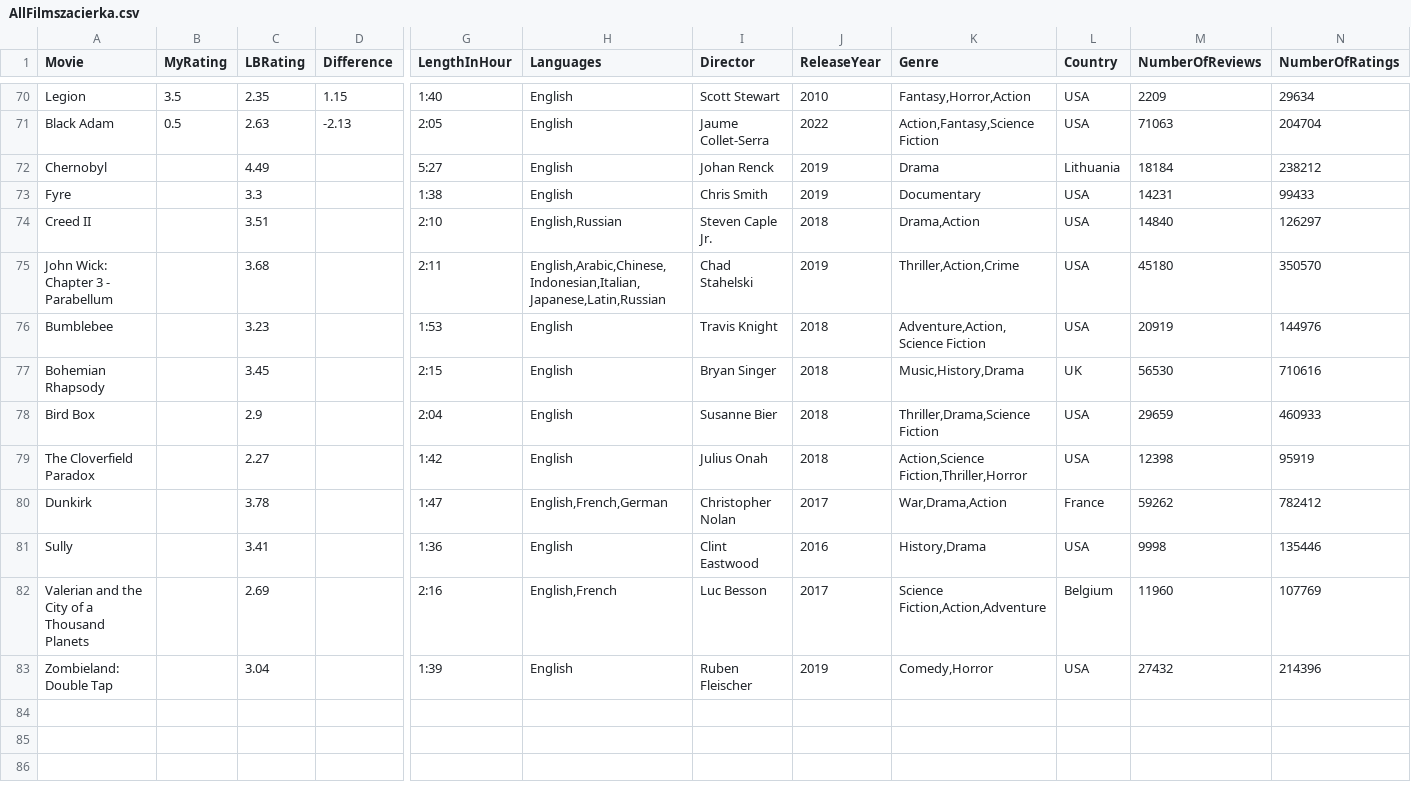
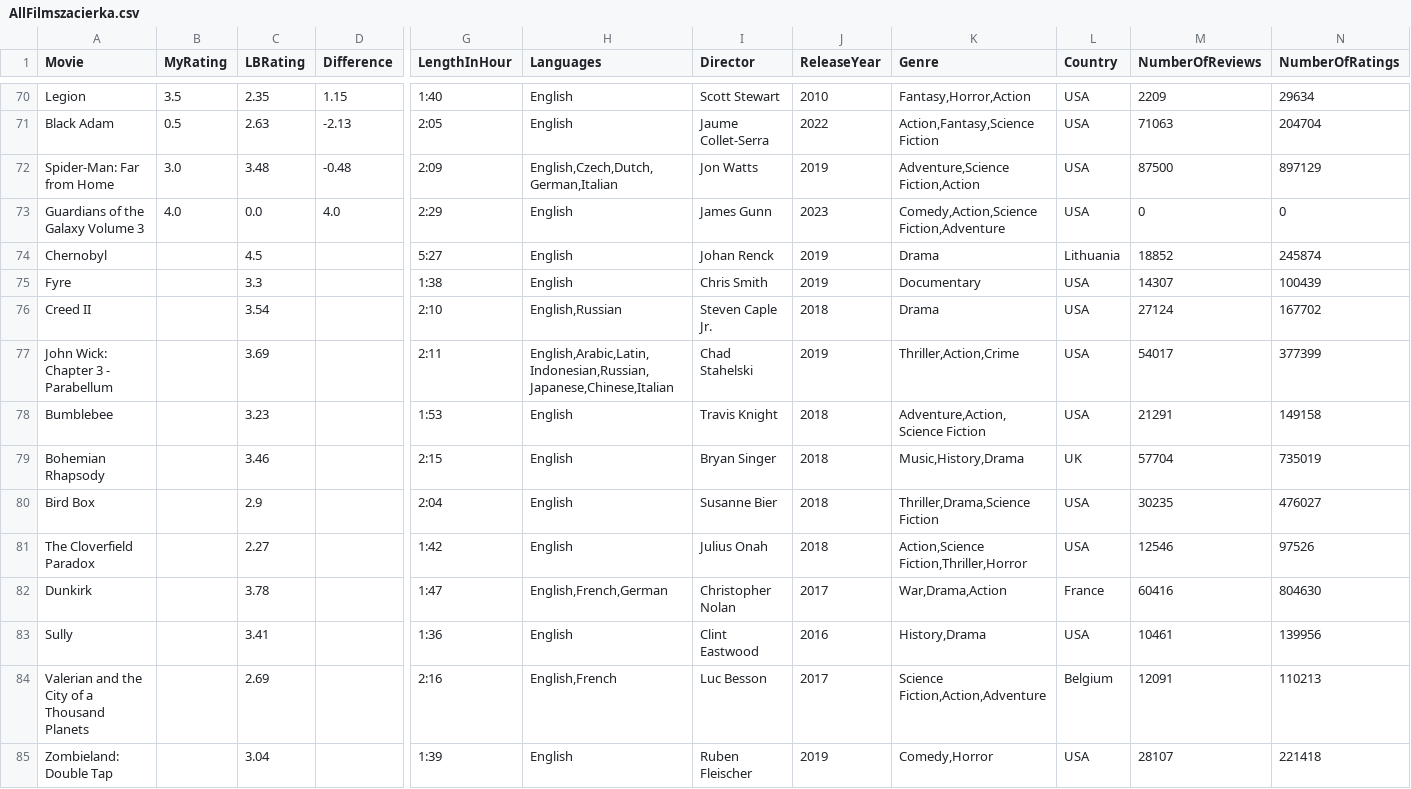
Before and after one commit to LouieR3/LetterboxdApp, a CSV file: AllFilmszacierka.csv, drawn as a sheet; only a part is shown, gaps mark what is left out; addresses are those after the commit; rows hold the shown columns only; the diff names each change by its address in the sheet, - before the commit and + after, or states it on an @@ line.

```diff
--- a/AllFilmszacierka.csv
+++ b/AllFilmszacierka.csv
+row 72: Spider-Man: Far from Home | 3.0 | 3.48 | -0.48 | 2:09 | English,Czech,Dutch,German,Italian | Jon Watts | 2019 | Adventure,Science Fiction,Action | USA | 87500 | 897129
+row 73: Guardians of the Galaxy Volume 3 | 4.0 | 0.0 | 4.0 | 2:29 | English | James Gunn | 2023 | Comedy,Action,Science Fiction,Adventure | USA | 0 | 0
-C74 (LBRating): 4.49
+C74 (LBRating): 4.5
-M74 (NumberOfReviews): 18184
+M74 (NumberOfReviews): 18852
-N74 (NumberOfRatings): 238212
+N74 (NumberOfRatings): 245874
-M75 (NumberOfReviews): 14231
+M75 (NumberOfReviews): 14307
-N75 (NumberOfRatings): 99433
+N75 (NumberOfRatings): 100439
-C76 (LBRating): 3.51
+C76 (LBRating): 3.54
-K76 (Genre): Drama,Action
+K76 (Genre): Drama
-M76 (NumberOfReviews): 14840
+M76 (NumberOfReviews): 27124
-N76 (NumberOfRatings): 126297
+N76 (NumberOfRatings): 167702
-C77 (LBRating): 3.68
+C77 (LBRating): 3.69
-H77 (Languages): English,Arabic,Chinese,Indonesian,Italian,Japanese,Latin,Russian
+H77 (Languages): English,Arabic,Latin,Indonesian,Russian,Japanese,Chinese,Italian
-M77 (NumberOfReviews): 45180
+M77 (NumberOfReviews): 54017
-N77 (NumberOfRatings): 350570
+N77 (NumberOfRatings): 377399
-M78 (NumberOfReviews): 20919
+M78 (NumberOfReviews): 21291
-N78 (NumberOfRatings): 144976
+N78 (NumberOfRatings): 149158
-C79 (LBRating): 3.45
+C79 (LBRating): 3.46
-M79 (NumberOfReviews): 56530
+M79 (NumberOfReviews): 57704
-N79 (NumberOfRatings): 710616
+N79 (NumberOfRatings): 735019
-M80 (NumberOfReviews): 29659
+M80 (NumberOfReviews): 30235
-N80 (NumberOfRatings): 460933
+N80 (NumberOfRatings): 476027
-M81 (NumberOfReviews): 12398
+M81 (NumberOfReviews): 12546
-N81 (NumberOfRatings): 95919
+N81 (NumberOfRatings): 97526
-M82 (NumberOfReviews): 59262
+M82 (NumberOfReviews): 60416
-N82 (NumberOfRatings): 782412
+N82 (NumberOfRatings): 804630
-M83 (NumberOfReviews): 9998
+M83 (NumberOfReviews): 10461
-N83 (NumberOfRatings): 135446
+N83 (NumberOfRatings): 139956
-M84 (NumberOfReviews): 11960
+M84 (NumberOfReviews): 12091
-N84 (NumberOfRatings): 107769
+N84 (NumberOfRatings): 110213
-M85 (NumberOfReviews): 27432
+M85 (NumberOfReviews): 28107
-N85 (NumberOfRatings): 214396
+N85 (NumberOfRatings): 221418
```
Also changed, not shown: AllFilmscloakenswagger.csv.
